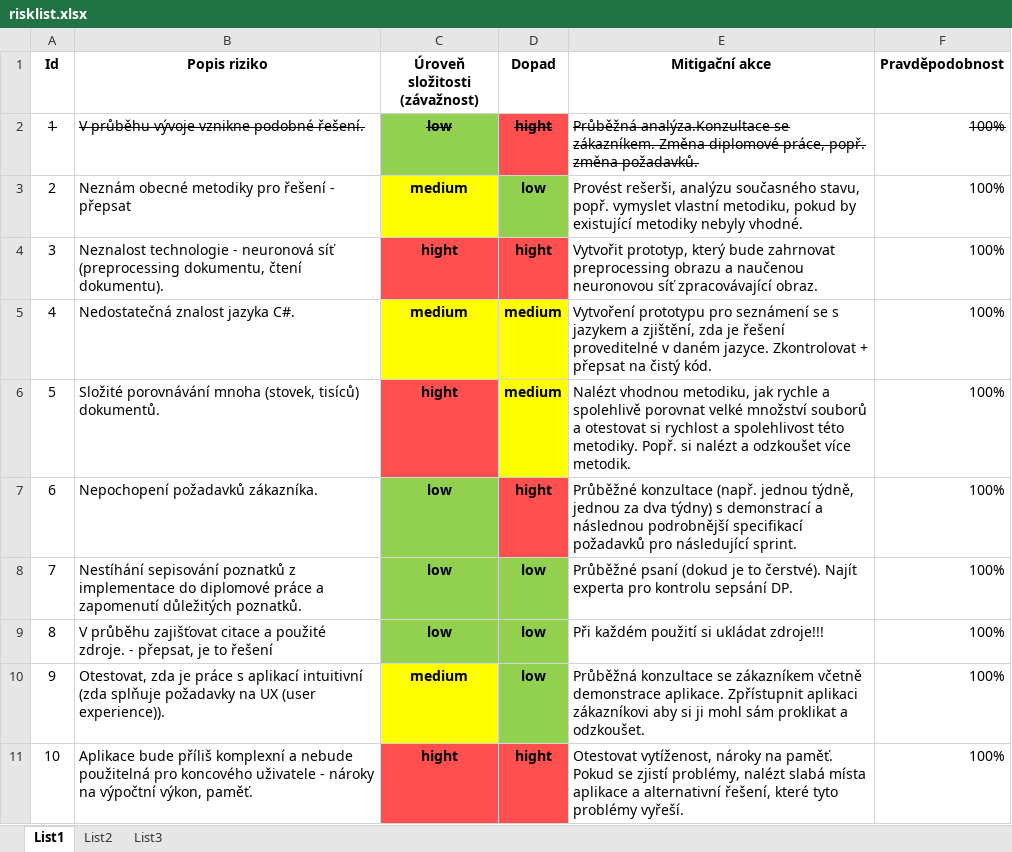
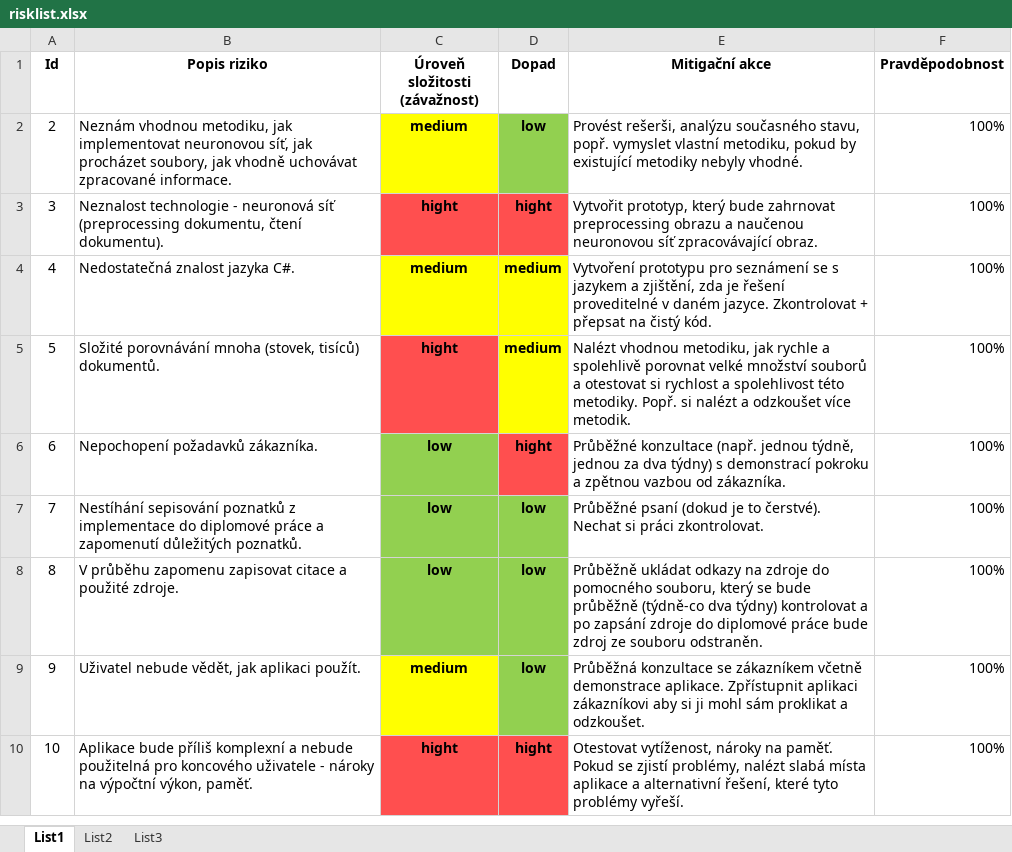
Before and after one commit to marie-sramkova/DP_document_management, an Excel workbook: documentation/risklist.xlsx, sheet List1, drawn as a sheet; values as stored, in another font and other column widths than the file's, no borders; removed rows and columns are numbered as before the commit, all else as after; the diff names each change by its address in the sheet, - before the commit and + after, or states it on an @@ line.

Commit message:
Risklist edited

```diff
--- a/documentation/risklist.xlsx (sheet List1)
+++ b/documentation/risklist.xlsx (sheet List1)
-row 2: 1 | V průběhu vývoje vznikne podobné řešení. | low | hight | Průběžná analýza.Konzultace se zákazníkem. Změna diplomové práce, popř. změna požadavků. | 100%
-B2 (Popis riziko): Neznám obecné metodiky pro řešení - přepsat
+B2 (Popis riziko): Neznám vhodnou metodiku, jak implementovat neuronovou síť, jak procházet soubory, jak vhodně uchovávat zpracované informace.
-E6 (Mitigační akce): …s demonstrací a následnou podrobnější specifikací požadavků pro následující sprint.
+E6 (Mitigační akce): …s demonstrací pokroku a zpětnou vazbou od zákazníka.
-E7 (Mitigační akce): …to čerstvé). Najít experta pro kontrolu sepsání DP.
+E7 (Mitigační akce): …to čerstvé). Nechat si práci zkontrolovat.
-B8 (Popis riziko): V průběhu zajišťovat citace a použité zdroje. - přepsat, je to řešení
+B8 (Popis riziko): V průběhu zapomenu zapisovat citace a použité zdroje.
-E8 (Mitigační akce): Při každém použití si ukládat zdroje!!!
+E8 (Mitigační akce): Průběžně ukládat odkazy na zdroje do pomocného souboru, který se bude průběžně (týdně-co dva týdny) kontrolovat a po zapsání zdroje do diplomové práce bude zdroj ze souboru odstraněn.
-B9 (Popis riziko): Otestovat, zda je práce s aplikací intuitivní (zda splňuje požadavky na UX (user experience)).
+B9 (Popis riziko): Uživatel nebude vědět, jak aplikaci použít.
```
